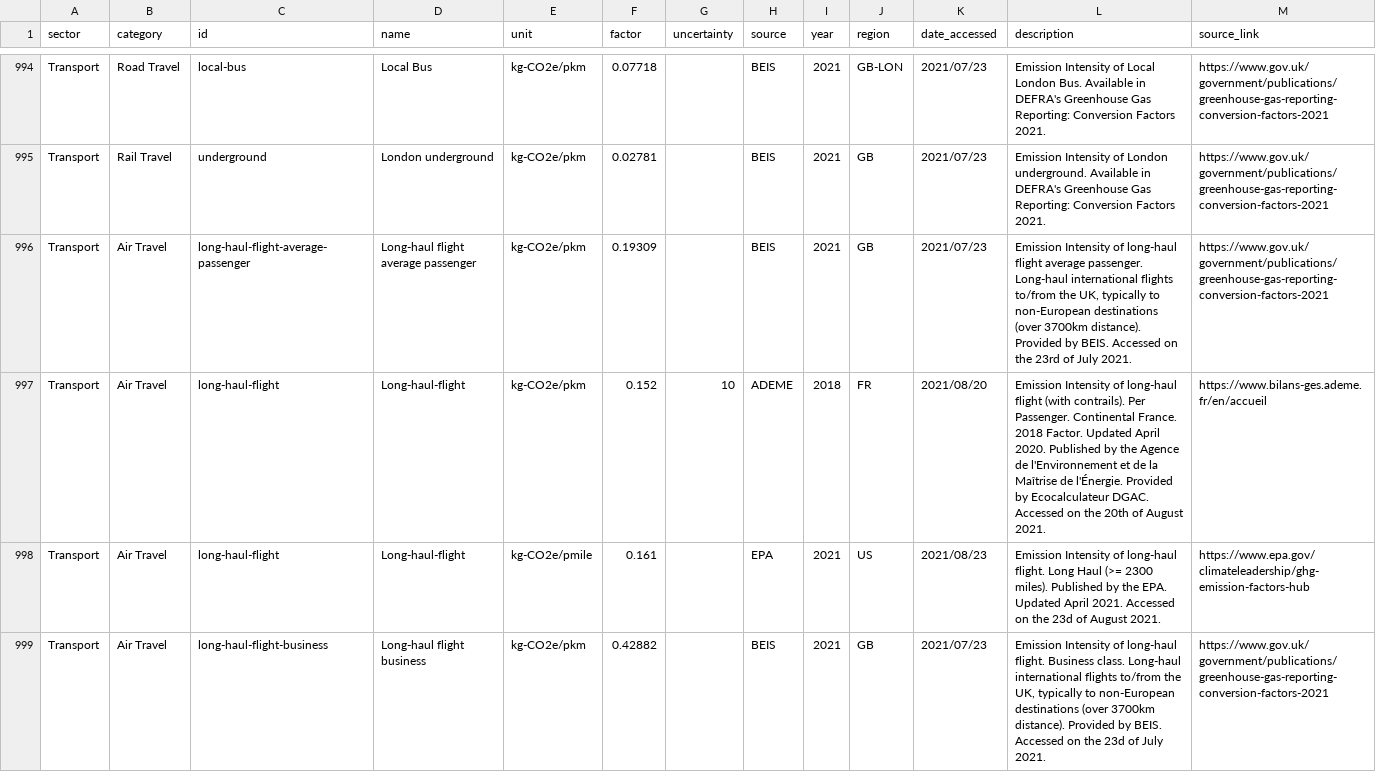
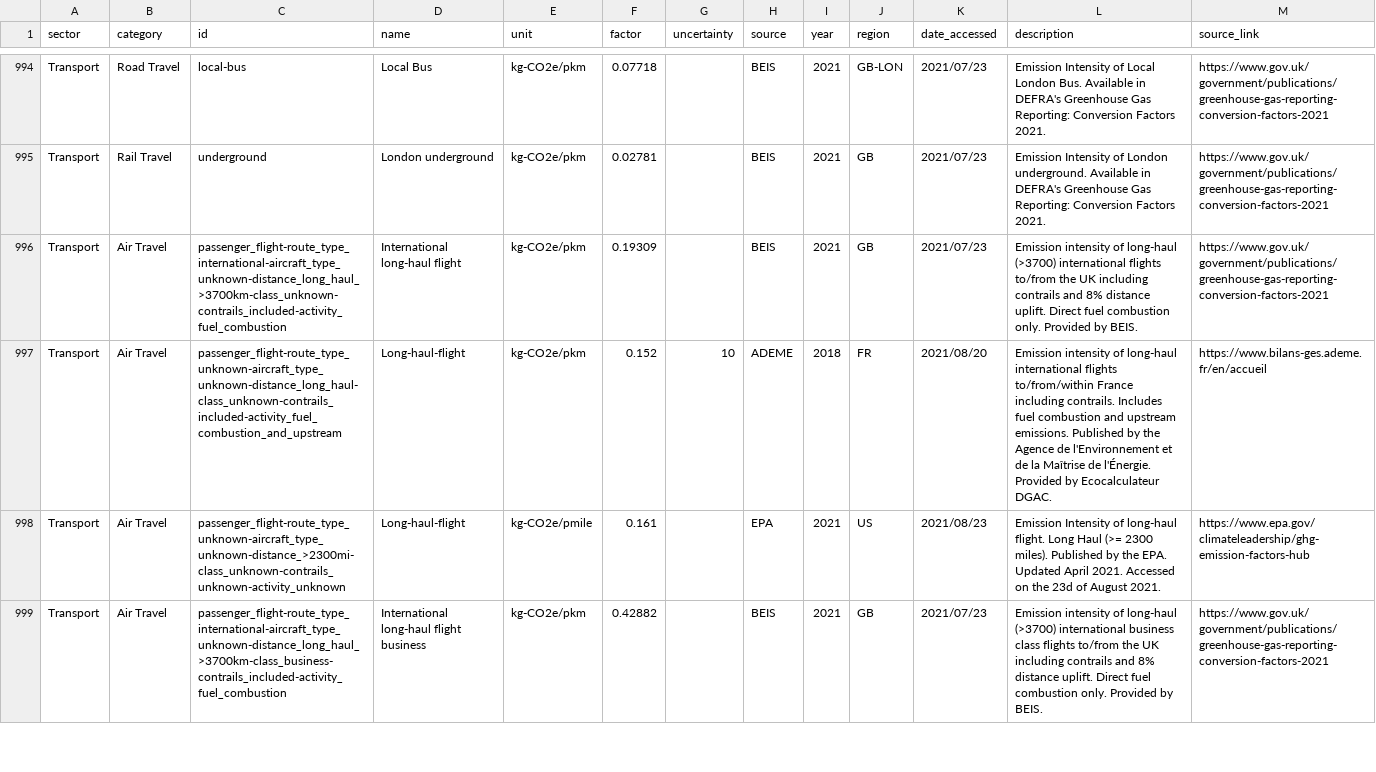
Before and after one commit to platy/Open-Emission-Factors-DB, a CSV file: OpenEmissionFactorsDB.csv, drawn as a sheet; only a part is shown, gaps mark what is left out; the diff covers the shown part only.

```diff
--- a/OpenEmissionFactorsDB.csv
+++ b/OpenEmissionFactorsDB.csv
@@ -995,5 +995,5 @@ Transport,Road Travel,local-bus,Local Bus,kg-CO2e/pkm,0.07718,,BEIS,2021,GB-LON,
 Transport,Rail Travel,underground,London underground,kg-CO2e/pkm,0.02781,,BEIS,2021,GB,2021/07/23,Emission Intensity of London underground. Available in DEFRA's Greenhouse Gas Reporting: Conversion Factors 2021.,https://www.gov.uk/government/publications/greenhouse-gas-reporting-conversion-factors-2021
-Transport,Air Travel,long-haul-flight-average-passenger,Long-haul flight average passenger,kg-CO2e/pkm,0.19309,,BEIS,2021,GB,2021/07/23,"Emission Intensity of long-haul flight average passenger. Long-haul international flights to/from the UK, typically to non-European destinations (over 3700km distance). Provided by BEIS.  Accessed on the 23rd of July 2021.",https://www.gov.uk/government/publications/greenhouse-gas-reporting-conversion-factors-2021
-Transport,Air Travel,long-haul-flight,Long-haul-flight,kg-CO2e/pkm,0.152,10,ADEME,2018,FR,2021/08/20,Emission Intensity of long-haul flight (with contrails). Per Passenger. Continental France. 2018 Factor. Updated April 2020. Published by the Agence de l'Environnement et de la Maîtrise de l'Énergie. Provided by Ecocalculateur DGAC. Accessed on the 20th of August 2021.,https://www.bilans-ges.ademe.fr/en/accueil
-Transport,Air Travel,long-haul-flight,Long-haul-flight,kg-CO2e/pmile,0.161,,EPA,2021,US,2021/08/23,Emission Intensity of long-haul flight. Long Haul (>= 2300 miles). Published by the EPA. Updated April 2021. Accessed on the 23d of August 2021.,https://www.epa.gov/climateleadership/ghg-emission-factors-hub
-Transport,Air Travel,long-haul-flight-business,Long-haul flight business,kg-CO2e/pkm,0.42882,,BEIS,2021,GB,2021/07/23,"Emission Intensity of long-haul flight. Business class. Long-haul international flights to/from the UK, typically to non-European destinations (over 3700km distance). Provided by BEIS. Accessed on the 23d of July 2021.",https://www.gov.uk/government/publications/greenhouse-gas-reporting-conversion-factors-2021
+Transport,Air Travel,passenger_flight-route_type_international-aircraft_type_unknown-distance_long_haul_>3700km-class_unknown-contrails_included-activity_fuel_combustion,International long-haul flight,kg-CO2e/pkm,0.19309,,BEIS,2021,GB,2021/07/23,Emission intensity of long-haul (>3700) international flights to/from the UK including contrails and 8% distance uplift. Direct fuel combustion only. Provided by BEIS. ,https://www.gov.uk/government/publications/greenhouse-gas-reporting-conversion-factors-2021
+Transport,Air Travel,passenger_flight-route_type_unknown-aircraft_type_unknown-distance_long_haul-class_unknown-contrails_included-activity_fuel_combustion_and_upstream,Long-haul-flight,kg-CO2e/pkm,0.152,10,ADEME,2018,FR,2021/08/20,Emission intensity of long-haul international flights to/from/within France including contrails. Includes fuel combustion and upstream emissions. Published by the Agence de l'Environnement et de la Maîtrise de l'Énergie. Provided by Ecocalculateur DGAC.,https://www.bilans-ges.ademe.fr/en/accueil
+Transport,Air Travel,passenger_flight-route_type_unknown-aircraft_type_unknown-distance_>2300mi-class_unknown-contrails_unknown-activity_unknown,Long-haul-flight,kg-CO2e/pmile,0.161,,EPA,2021,US,2021/08/23,Emission Intensity of long-haul flight. Long Haul (>= 2300 miles). Published by the EPA. Updated April 2021. Accessed on the 23d of August 2021.,https://www.epa.gov/climateleadership/ghg-emission-factors-hub
+Transport,Air Travel,passenger_flight-route_type_international-aircraft_type_unknown-distance_long_haul_>3700km-class_business-contrails_included-activity_fuel_combustion,International long-haul flight business,kg-CO2e/pkm,0.42882,,BEIS,2021,GB,2021/07/23,Emission intensity of long-haul (>3700) international business class flights to/from the UK including contrails and 8% distance uplift. Direct fuel combustion only. Provided by BEIS.,https://www.gov.uk/government/publications/greenhouse-gas-reporting-conversion-factors-2021
```
Also changed, not shown: 3 removed rows and 85 edited cells elsewhere in this file.
